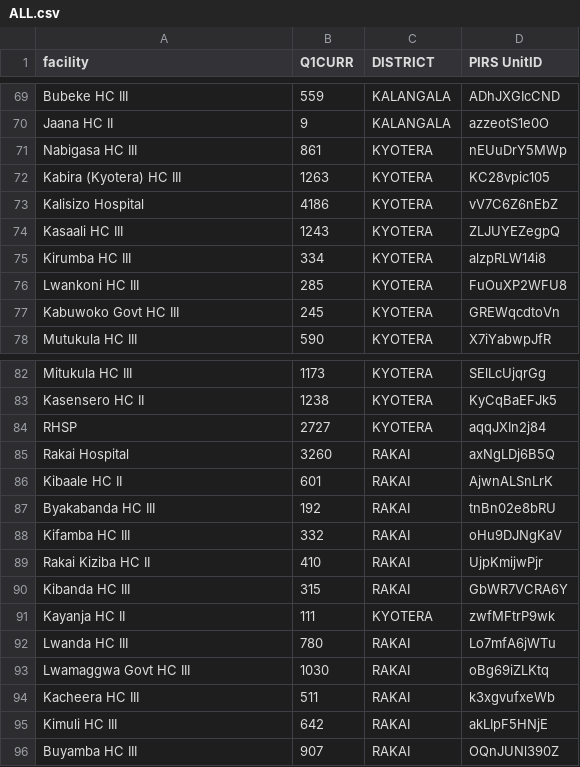
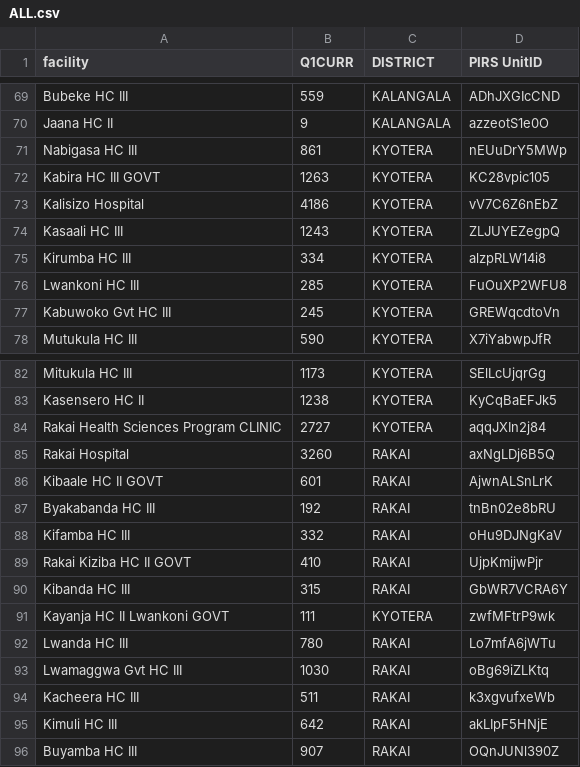
Before and after one commit to dluminsa/VL-TRACKER, a CSV file: ALL.csv, drawn as a sheet; only a part is shown, gaps mark what is left out; the diff names each change by its address in the sheet, - before the commit and + after, or states it on an @@ line.

Commit message:
Update ALL.csv

```diff
--- a/ALL.csv
+++ b/ALL.csv
-A72 (facility): Kabira (Kyotera) HC III
+A72 (facility): Kabira HC III GOVT
-A77 (facility): Kabuwoko Govt HC III
+A77 (facility): Kabuwoko Gvt HC III
-A84 (facility): RHSP
+A84 (facility): Rakai Health Sciences Program CLINIC
-A86 (facility): Kibaale HC II
+A86 (facility): Kibaale HC II GOVT
-A89 (facility): Rakai Kiziba HC II
+A89 (facility): Rakai Kiziba HC II GOVT
-A91 (facility): Kayanja HC II
+A91 (facility): Kayanja HC II Lwankoni GOVT
-A93 (facility): Lwamaggwa Govt HC III
+A93 (facility): Lwamaggwa Gvt HC III
```
